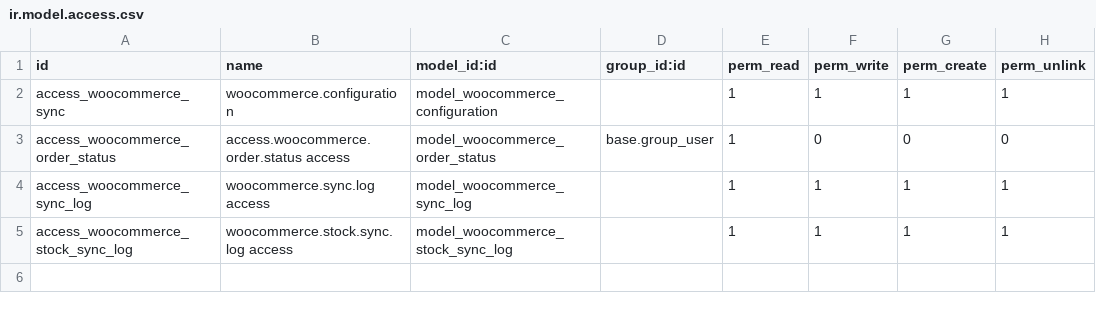
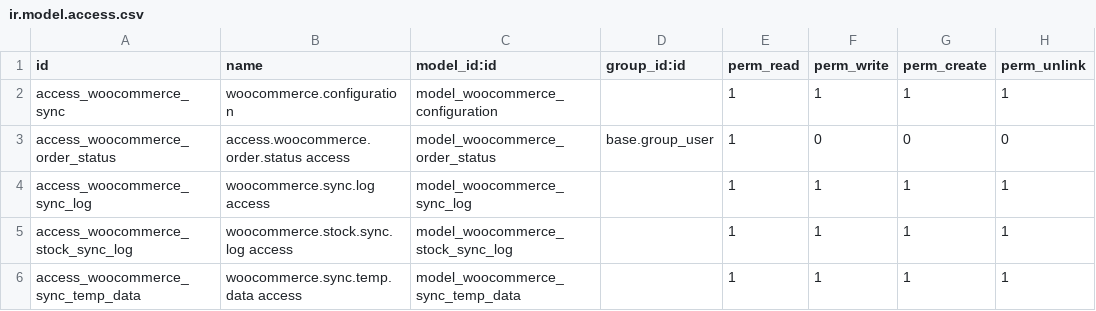
Before and after one commit to roboes/odoo-woocommerce-sync, a CSV file: woocommerce_sync/security/ir.model.access.csv, drawn as a sheet; the diff names each change by its address in the sheet, - before the commit and + after, or states it on an @@ line.

```diff
--- a/woocommerce_sync/security/ir.model.access.csv
+++ b/woocommerce_sync/security/ir.model.access.csv
+row 6: access_woocommerce_sync_temp_data | woocommerce.sync.temp.data access | model_woocommerce_sync_temp_data |  | 1 | 1 | 1 | 1
```
Also changed, not shown: 11 other files.
